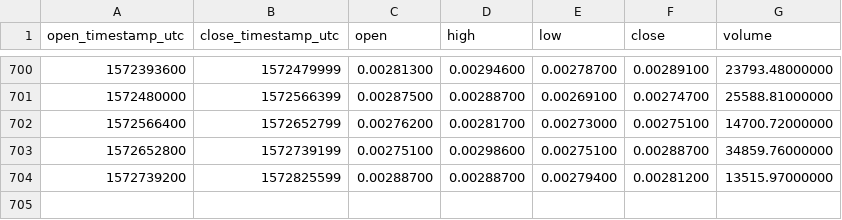
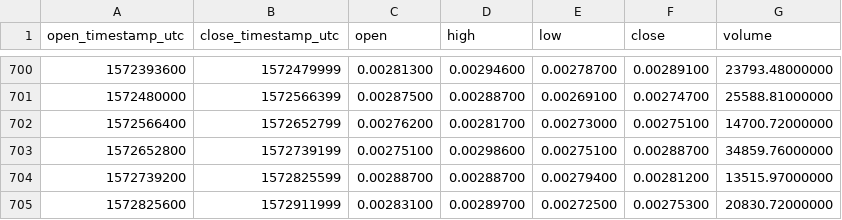
Before and after one commit to cryptobigbro/binance-PPTETH, a CSV file: binance-PPTETH-1d.csv, drawn as a sheet; only a part is shown, gaps mark what is left out.

Commit message:
Update OHLCV data.

```diff
--- a/binance-PPTETH-1d.csv
+++ b/binance-PPTETH-1d.csv
@@ -704 +704,2 @@ open_timestamp_utc,close_timestamp_utc,open,high,low,close,volume
 1572739200,1572825599,0.00288700,0.00288700,0.00279400,0.00281200,13515.97000000
+1572825600,1572911999,0.00283100,0.00289700,0.00272500,0.00275300,20830.72000000
```
Also changed, not shown: 1 other file.
